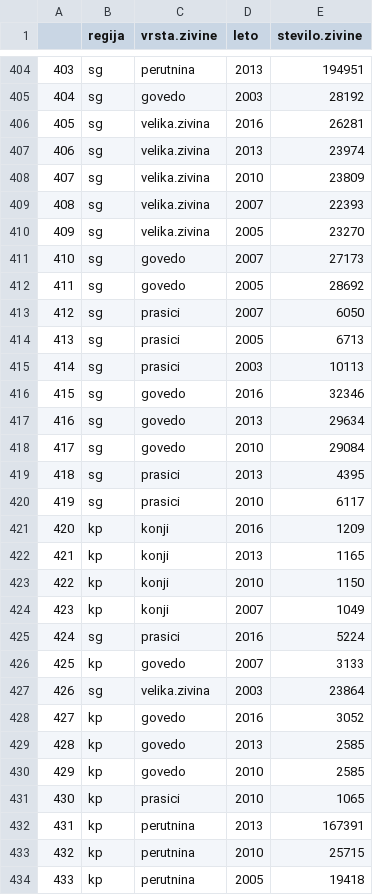
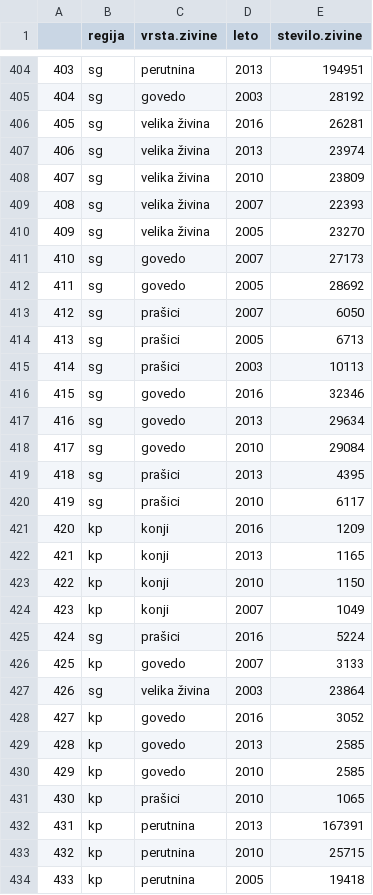
Before and after one commit to klaratravnik/APPR-2021-22, a CSV file: podatki/zivina3_urejeno.csv, drawn as a sheet; only a part is shown, gaps mark what is left out; the diff covers the shown part only; the diff names each change by its address in the sheet, - before the commit and + after, or states it on an @@ line.

```diff
--- a/podatki/zivina3_urejeno.csv
+++ b/podatki/zivina3_urejeno.csv
-C406:C410 (vrsta.zivine): velika.zivina
+C406:C410 (vrsta.zivine): velika živina
-C413:C415 (vrsta.zivine): prasici
+C413:C415 (vrsta.zivine): prašici
-C419:C420 (vrsta.zivine): prasici
+C419:C420 (vrsta.zivine): prašici
-C425 (vrsta.zivine): prasici
+C425 (vrsta.zivine): prašici
-C427 (vrsta.zivine): velika.zivina
+C427 (vrsta.zivine): velika živina
-C431 (vrsta.zivine): prasici
+C431 (vrsta.zivine): prašici
```
Also changed, not shown: 132 edited cells elsewhere in this file, podatki/samooskrba.in.poraba_urejeno.csv, podatki/zemljisca_urejeno.csv, 2 other files.
